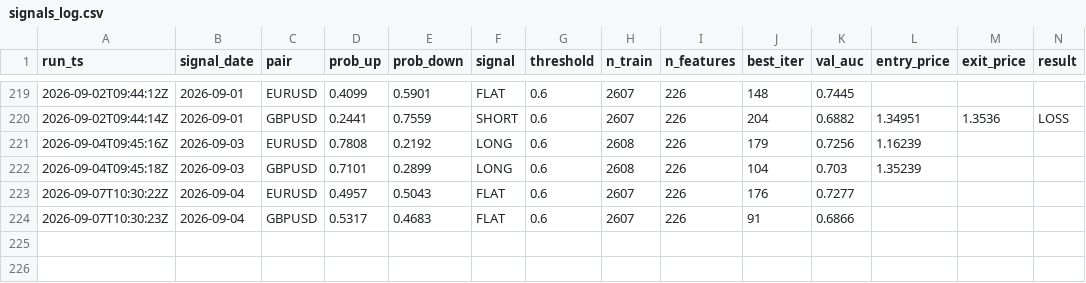
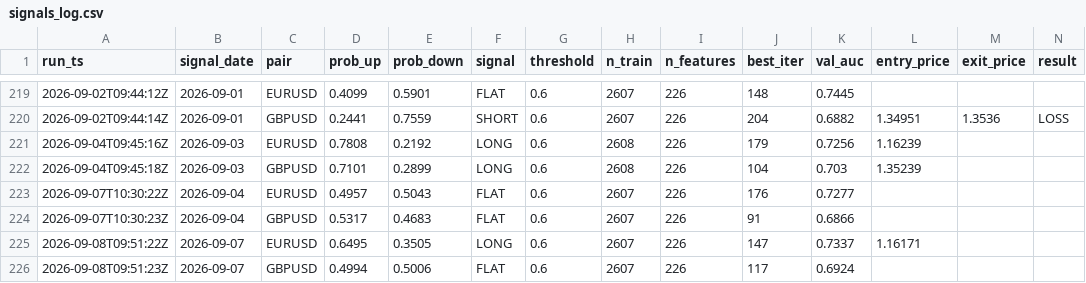
Before and after one commit to diego46watt/trading-signals, a CSV file: signals_log.csv, drawn as a sheet; only a part is shown, gaps mark what is left out; rows hold the shown columns only; the diff names each change by its address in the sheet, - before the commit and + after, or states it on an @@ line.

Commit message:
signal: 2026-09-08 — update results + new signals [skip ci]

```diff
--- a/signals_log.csv
+++ b/signals_log.csv
+row 225: 2026-09-08T09:51:22Z | 2026-09-07 | EURUSD | 0.6495 | 0.3505 | LONG | 0.6 | 2607 | 226 | 147 | 0.7337 | 1.16171
+row 226: 2026-09-08T09:51:23Z | 2026-09-07 | GBPUSD | 0.4994 | 0.5006 | FLAT | 0.6 | 2607 | 226 | 117 | 0.6924
```
